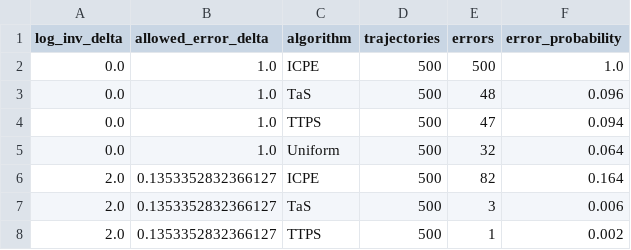
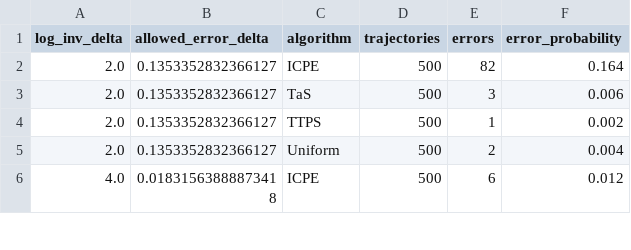
Before and after one commit to ai25resch11006-maker/ICPE_BAI_FC_exp, a CSV file: runs_delta_sweep/fixed_instance/error_table.csv, drawn as a sheet; only a part is shown; the shorter side is filled out with more unchanged rows.

```diff
--- a/runs_delta_sweep/fixed_instance/error_table.csv
+++ b/runs_delta_sweep/fixed_instance/error_table.csv
@@ -1,6 +1,2 @@
 log_inv_delta,allowed_error_delta,algorithm,trajectories,errors,error_probability
-0.0,1.0,ICPE,500,500,1.0
-0.0,1.0,TaS,500,48,0.096
-0.0,1.0,TTPS,500,47,0.094
-0.0,1.0,Uniform,500,32,0.064
 2.0,0.1353352832366127,ICPE,500,82,0.164
```
Also changed, not shown: runs_delta_sweep/fixed_instance/results_table.csv, runs_delta_sweep/fixed_instance/summary.csv, 17 other files.
